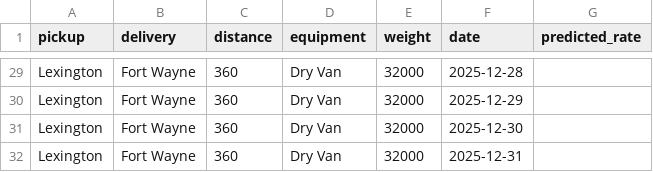
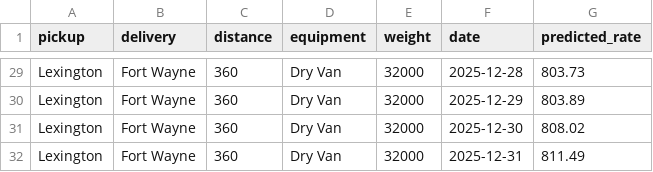
Before and after one commit to ayushd64/freight-rate-ml, a CSV file: data/december_chart_inputs.csv, drawn as a sheet; only a part is shown, gaps mark what is left out; the diff covers the shown part only; the diff names each change by its address in the sheet, - before the commit and + after, or states it on an @@ line.

```diff
--- a/data/december_chart_inputs.csv
+++ b/data/december_chart_inputs.csv
-G29 (predicted_rate): (empty)
+G29 (predicted_rate): 803.73
-G30 (predicted_rate): (empty)
+G30 (predicted_rate): 803.89
-G31 (predicted_rate): (empty)
+G31 (predicted_rate): 808.02
-G32 (predicted_rate): (empty)
+G32 (predicted_rate): 811.49
```
Also changed, not shown: 27 edited cells elsewhere in this file, 11 other files.
